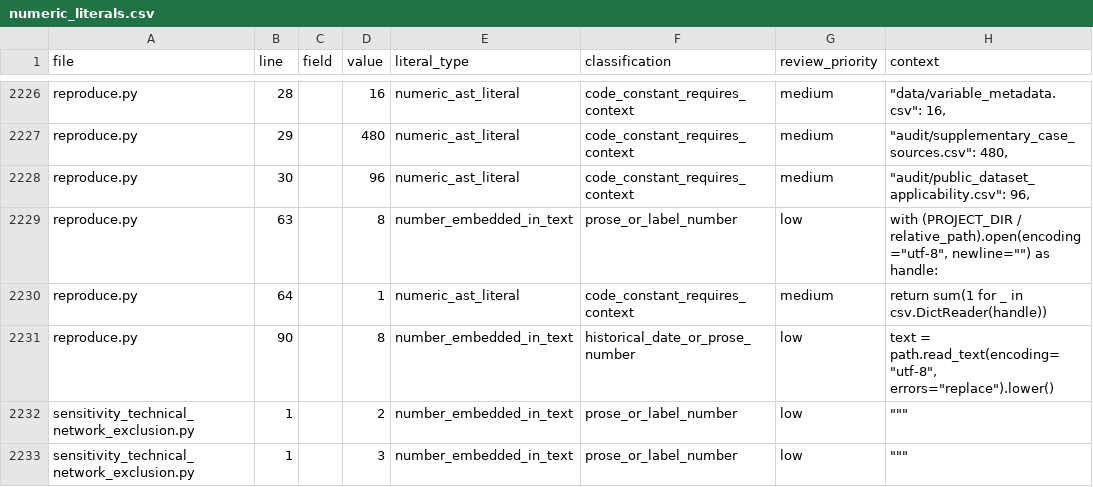
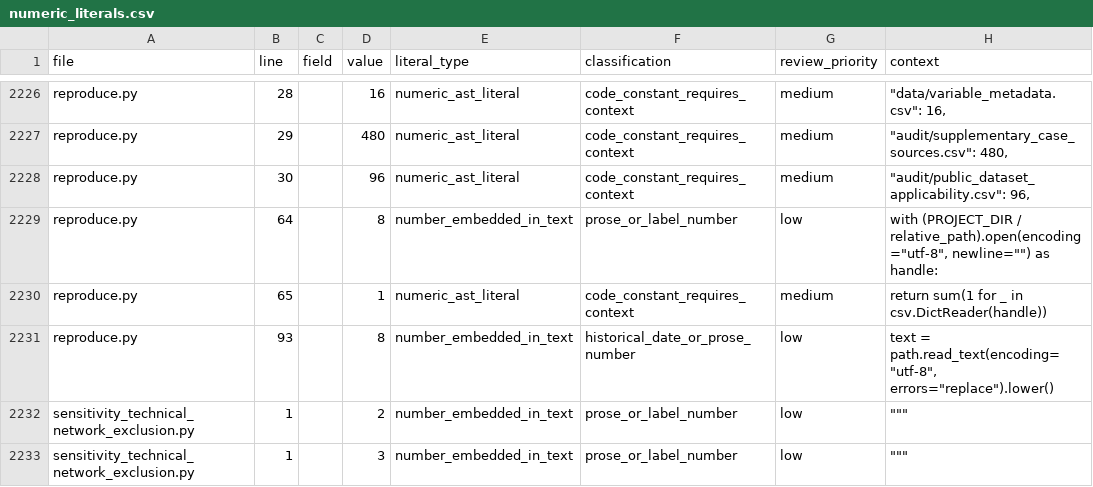
Before and after one commit to bougtoir/beyond-gdp-national-power, a CSV file: audit/numeric_literals.csv, drawn as a sheet; only a part is shown, gaps mark what is left out; the diff names each change by its address in the sheet, - before the commit and + after, or states it on an @@ line.

```diff
--- a/audit/numeric_literals.csv
+++ b/audit/numeric_literals.csv
-B2229 (line): 63
+B2229 (line): 64
-B2230 (line): 64
+B2230 (line): 65
-B2231 (line): 90
+B2231 (line): 93
```
Also changed, not shown: 1 other file.
